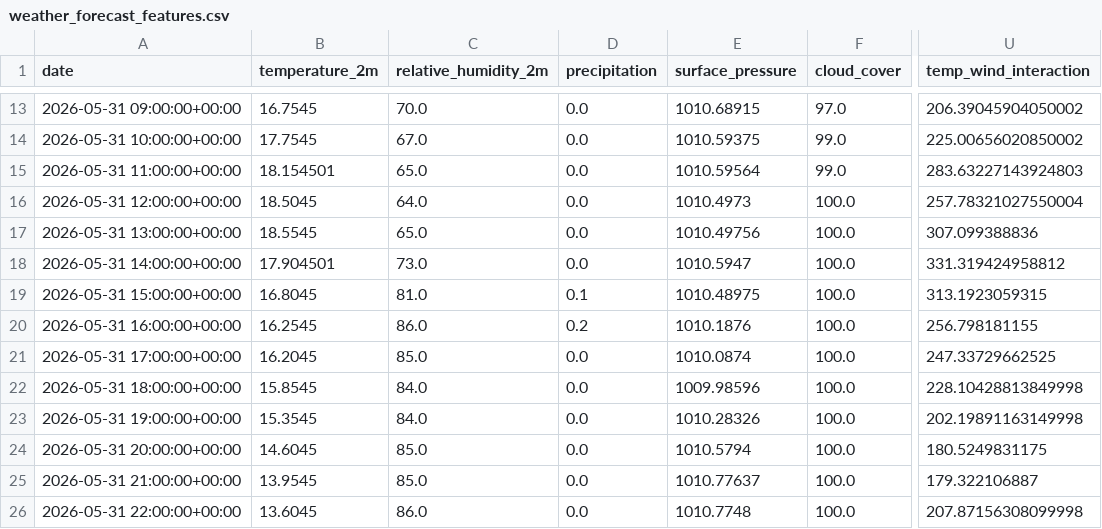
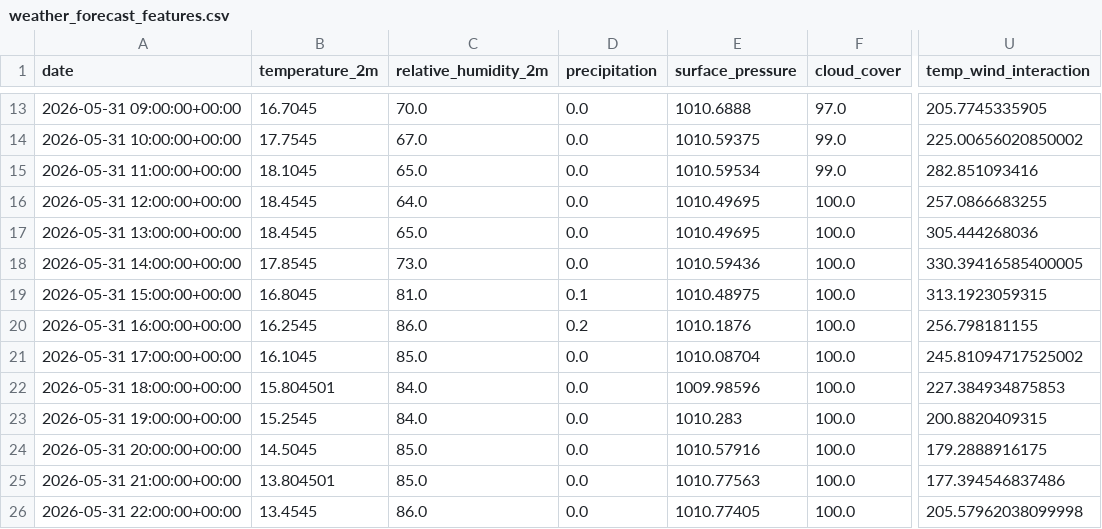
Before and after one commit to albuter99/wind-energy-mlops-pipeline, a CSV file: artifacts/features/weather_forecast_features.csv, drawn as a sheet; only a part is shown, gaps mark what is left out; the diff covers the shown part only; the diff names each change by its address in the sheet, - before the commit and + after, or states it on an @@ line.

```diff
--- a/artifacts/features/weather_forecast_features.csv
+++ b/artifacts/features/weather_forecast_features.csv
-B13 (temperature_2m): 16.7545
+B13 (temperature_2m): 16.7045
-E13 (surface_pressure): 1010.68915
+E13 (surface_pressure): 1010.6888
-U13 (temp_wind_interaction): 206.39045904050002
+U13 (temp_wind_interaction): 205.7745335905
-B15 (temperature_2m): 18.154501
+B15 (temperature_2m): 18.1045
-E15 (surface_pressure): 1010.59564
+E15 (surface_pressure): 1010.59534
-U15 (temp_wind_interaction): 283.63227143924803
+U15 (temp_wind_interaction): 282.851093416
-B16 (temperature_2m): 18.5045
+B16 (temperature_2m): 18.4545
-E16 (surface_pressure): 1010.4973
+E16 (surface_pressure): 1010.49695
-U16 (temp_wind_interaction): 257.78321027550004
+U16 (temp_wind_interaction): 257.0866683255
-B17 (temperature_2m): 18.5545
+B17 (temperature_2m): 18.4545
-E17 (surface_pressure): 1010.49756
+E17 (surface_pressure): 1010.49695
-U17 (temp_wind_interaction): 307.099388836
+U17 (temp_wind_interaction): 305.444268036
-B18 (temperature_2m): 17.904501
+B18 (temperature_2m): 17.8545
-E18 (surface_pressure): 1010.5947
+E18 (surface_pressure): 1010.59436
-U18 (temp_wind_interaction): 331.319424958812
+U18 (temp_wind_interaction): 330.39416585400005
-B21 (temperature_2m): 16.2045
+B21 (temperature_2m): 16.1045
-E21 (surface_pressure): 1010.0874
+E21 (surface_pressure): 1010.08704
-U21 (temp_wind_interaction): 247.33729662525
+U21 (temp_wind_interaction): 245.81094717525002
-B22 (temperature_2m): 15.8545
+B22 (temperature_2m): 15.804501
-U22 (temp_wind_interaction): 228.10428813849998
+U22 (temp_wind_interaction): 227.384934875853
-B23 (temperature_2m): 15.3545
+B23 (temperature_2m): 15.2545
-E23 (surface_pressure): 1010.28326
+E23 (surface_pressure): 1010.283
-U23 (temp_wind_interaction): 202.19891163149998
+U23 (temp_wind_interaction): 200.8820409315
-B24 (temperature_2m): 14.6045
+B24 (temperature_2m): 14.5045
-E24 (surface_pressure): 1010.5794
+E24 (surface_pressure): 1010.57916
-U24 (temp_wind_interaction): 180.5249831175
+U24 (temp_wind_interaction): 179.2888916175
-B25 (temperature_2m): 13.9545
+B25 (temperature_2m): 13.804501
-E25 (surface_pressure): 1010.77637
+E25 (surface_pressure): 1010.77563
-U25 (temp_wind_interaction): 179.322106887
+U25 (temp_wind_interaction): 177.394546837486
-B26 (temperature_2m): 13.6045
+B26 (temperature_2m): 13.4545
-E26 (surface_pressure): 1010.7748
+E26 (surface_pressure): 1010.77405
-U26 (temp_wind_interaction): 207.87156308099998
+U26 (temp_wind_interaction): 205.57962038099998
```
Also changed, not shown: 107 edited cells elsewhere in this file, artifacts/processed/weather_forecast.csv, artifacts/processed/weather_forecast_clean.csv, 2 other files.
